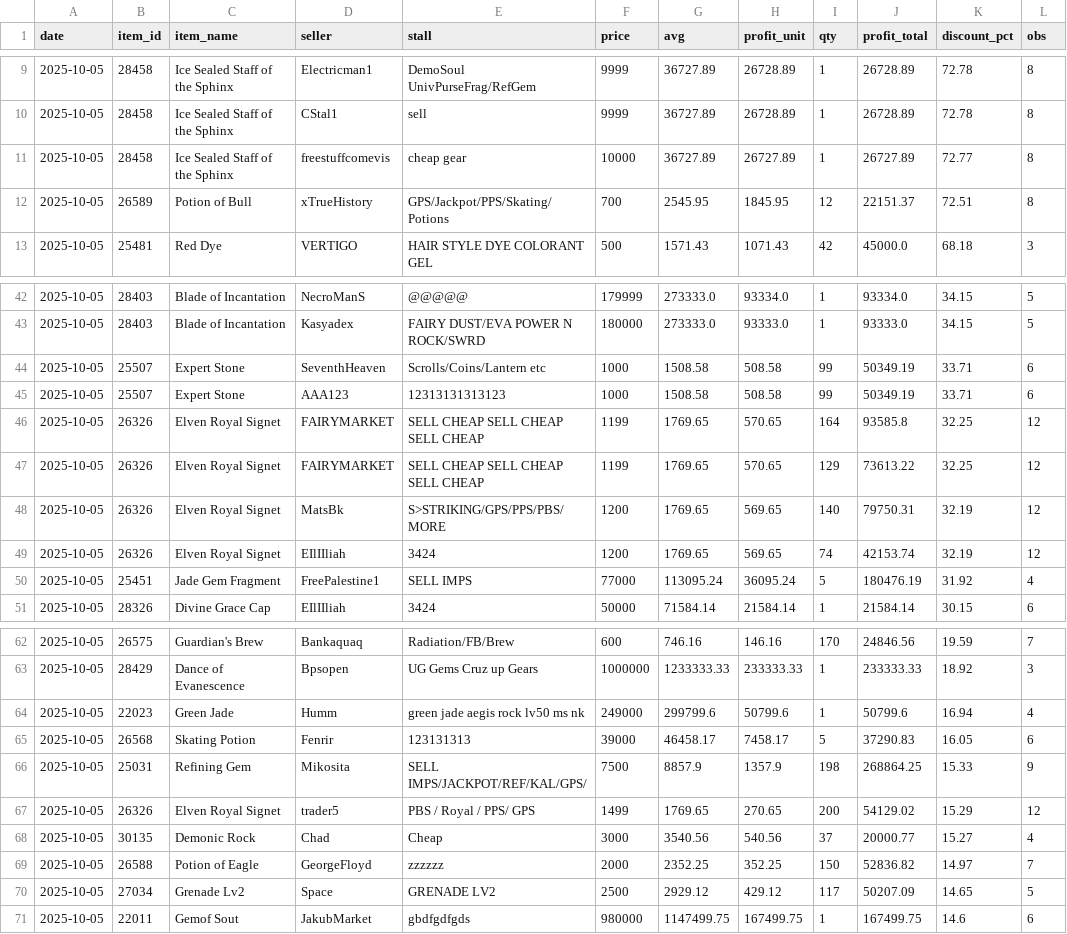
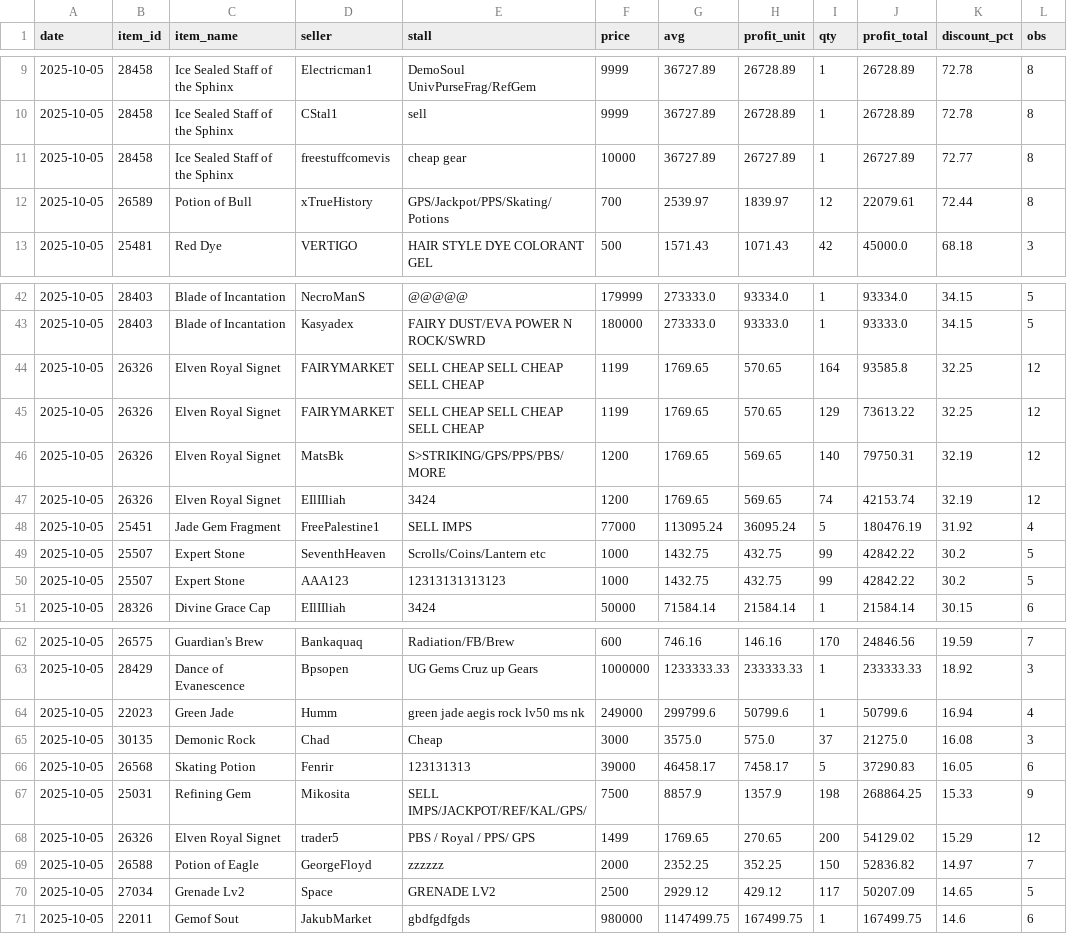
Before and after one commit to Bunencio/moon-discounts, a CSV file: docs/profit_hits_ge_20000.csv, drawn as a sheet; only a part is shown, gaps mark what is left out.

```diff
--- a/docs/profit_hits_ge_20000.csv
+++ b/docs/profit_hits_ge_20000.csv
@@ -11,3 +11,3 @@ date,item_id,item_name,seller,stall,price,avg,profit_unit,qty,profit_total,disco
 2025-10-05,28458,Ice Sealed Staff of the Sphinx,freestuffcomevis,cheap gear,10000,36727.89,26727.89,1,26727.89,72.77,8
-2025-10-05,26589,Potion of Bull,xTrueHistory,GPS/Jackpot/PPS/Skating/Potions,700,2545.95,1845.95,12,22151.37,72.51,8
+2025-10-05,26589,Potion of Bull,xTrueHistory,GPS/Jackpot/PPS/Skating/Potions,700,2539.97,1839.97,12,22079.61,72.44,8
 2025-10-05,25481,Red Dye,VERTIGO,HAIR  STYLE DYE COLORANT GEL,500,1571.43,1071.43,42,45000.0,68.18,3
@@ -43,4 +43,2 @@ date,item_id,item_name,seller,stall,price,avg,profit_unit,qty,profit_total,disco
 2025-10-05,28403,Blade of Incantation,Kasyadex,FAIRY DUST/EVA POWER N ROCK/SWRD,180000,273333.0,93333.0,1,93333.0,34.15,5
-2025-10-05,25507,Expert Stone,SeventhHeaven,Scrolls/Coins/Lantern etc,1000,1508.58,508.58,99,50349.19,33.71,6
-2025-10-05,25507,Expert Stone,AAA123,12313131313123,1000,1508.58,508.58,99,50349.19,33.71,6
 2025-10-05,26326,Elven Royal Signet,FAIRYMARKET,SELL CHEAP SELL CHEAP SELL CHEAP,1199,1769.65,570.65,164,93585.8,32.25,12
@@ -50,2 +48,4 @@ date,item_id,item_name,seller,stall,price,avg,profit_unit,qty,profit_total,disco
 2025-10-05,25451,Jade Gem Fragment,FreePalestine1,SELL IMPS,77000,113095.24,36095.24,5,180476.19,31.92,4
+2025-10-05,25507,Expert Stone,SeventhHeaven,Scrolls/Coins/Lantern etc,1000,1432.75,432.75,99,42842.22,30.2,5
+2025-10-05,25507,Expert Stone,AAA123,12313131313123,1000,1432.75,432.75,99,42842.22,30.2,5
 2025-10-05,28326,Divine Grace Cap,EIlIIliah,3424,50000,71584.14,21584.14,1,21584.14,30.15,6
@@ -64,2 +64,3 @@ date,item_id,item_name,seller,stall,price,avg,profit_unit,qty,profit_total,disco
 2025-10-05,22023,Green Jade,Humm,green jade aegis rock lv50 ms nk,249000,299799.6,50799.6,1,50799.6,16.94,4
+2025-10-05,30135,Demonic Rock,Chad,Cheap,3000,3575.0,575.0,37,21275.0,16.08,3
 2025-10-05,26568,Skating Potion,Fenrir,123131313,39000,46458.17,7458.17,5,37290.83,16.05,6
@@ -67,3 +68,2 @@ date,item_id,item_name,seller,stall,price,avg,profit_unit,qty,profit_total,disco
 2025-10-05,26326,Elven Royal Signet,trader5,PBS / Royal / PPS/ GPS,1499,1769.65,270.65,200,54129.02,15.29,12
-2025-10-05,30135,Demonic Rock,Chad,Cheap,3000,3540.56,540.56,37,20000.77,15.27,4
 2025-10-05,26588,Potion of Eagle,GeorgeFloyd,zzzzzz,2000,2352.25,352.25,150,52836.82,14.97,7
```
Also changed, not shown: docs/discount_hits_ge_50pct.csv.
